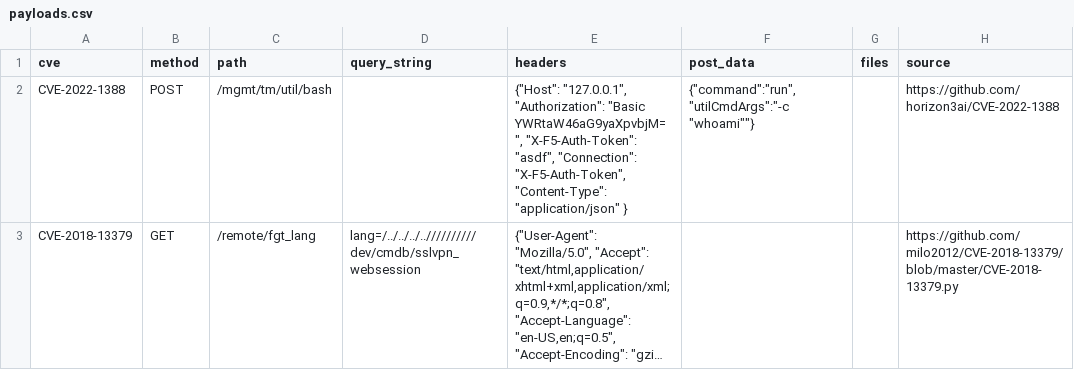
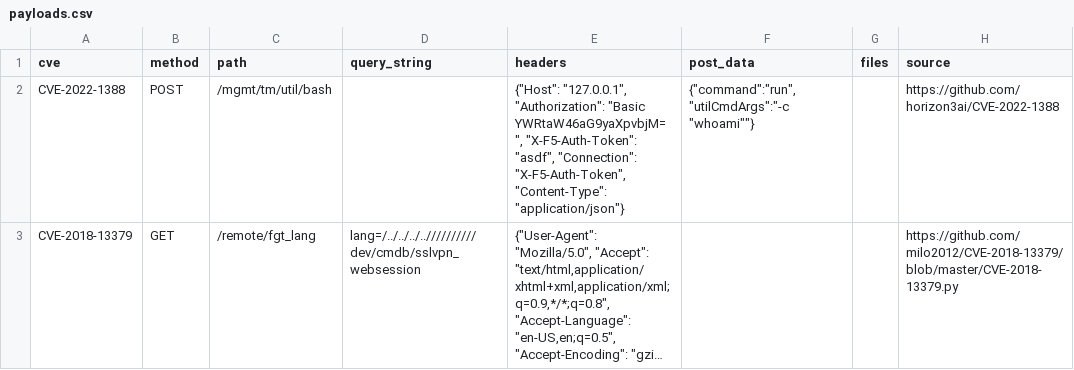
Before and after one commit to Nathan01110011/waf-payload-tester, a CSV file: src/main/resources/CVEPayloads/payloads.csv, drawn as a sheet; only a part is shown; long unchanged cells end in …; the diff covers the shown part only; the diff names each change by its address in the sheet, - before the commit and + after, or states it on an @@ line.

Commit message:
bug fix

```diff
--- a/src/main/resources/CVEPayloads/payloads.csv
+++ b/src/main/resources/CVEPayloads/payloads.csv
-E2 (headers): …"X-F5-Auth-Token", "Content-Type": "application/json" }
+E2 (headers): …"X-F5-Auth-Token", "Content-Type": "application/json"}
```
Also changed, not shown: 2 added rows elsewhere in this file.
